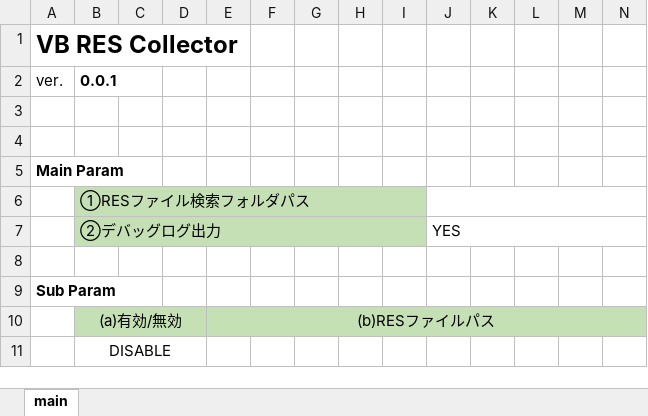
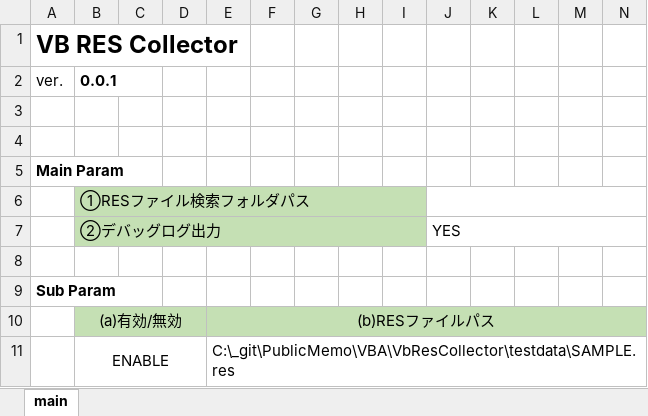
Before and after one commit to mtk57/PublicMemo, an Excel workbook: VBA/VbResCollector/VbResCollector.xlsm, sheet main, drawn as a sheet; only a part is shown; values as stored, in another font and other column widths than the file's, no borders; charts and pictures not drawn; removed rows and columns are numbered as before the commit, all else as after; rows hold the shown columns only; the diff names each change by its address in the sheet, - before the commit and + after, or states it on an @@ line.

Commit message:
ver0.0.1

```diff
--- a/VBA/VbResCollector/VbResCollector.xlsm (sheet main)
+++ b/VBA/VbResCollector/VbResCollector.xlsm (sheet main)
-row 11:  | DISABLE
+row 11:  | ENABLE |  |  | C:\_git\PublicMemo\VBA\VbResCollector\testdata\SAMPLE.res
```
Also changed, not shown: charts or pictures.
